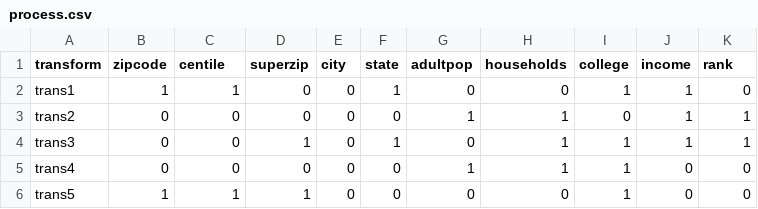
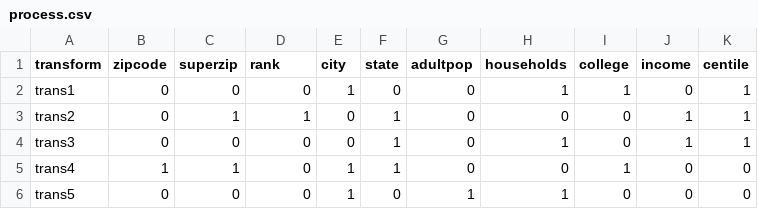
Before and after one commit to microcosmx/sbdgenerator, a CSV file: server/data2/process.csv, drawn as a sheet.

```diff
--- a/server/data2/process.csv
+++ b/server/data2/process.csv
@@ -1,6 +1,6 @@
-transform,zipcode,centile,superzip,city,state,adultpop,households,college,income,rank
-trans1,1,1,0,0,1,0,0,1,1,0
-trans2,0,0,0,0,0,1,1,0,1,1
-trans3,0,0,1,0,1,0,1,1,1,1
-trans4,0,0,0,0,0,1,1,1,0,0
-trans5,1,1,1,0,0,0,0,1,0,0
+transform,zipcode,superzip,rank,city,state,adultpop,households,college,income,centile
+trans1,0,0,0,1,0,0,1,1,0,1
+trans2,0,1,1,0,1,0,0,0,1,1
+trans3,0,0,0,0,1,0,1,0,1,1
+trans4,1,1,0,1,1,0,0,1,0,0
+trans5,0,0,0,1,0,1,1,0,0,0
```
Also changed, not shown: 10 other files.
